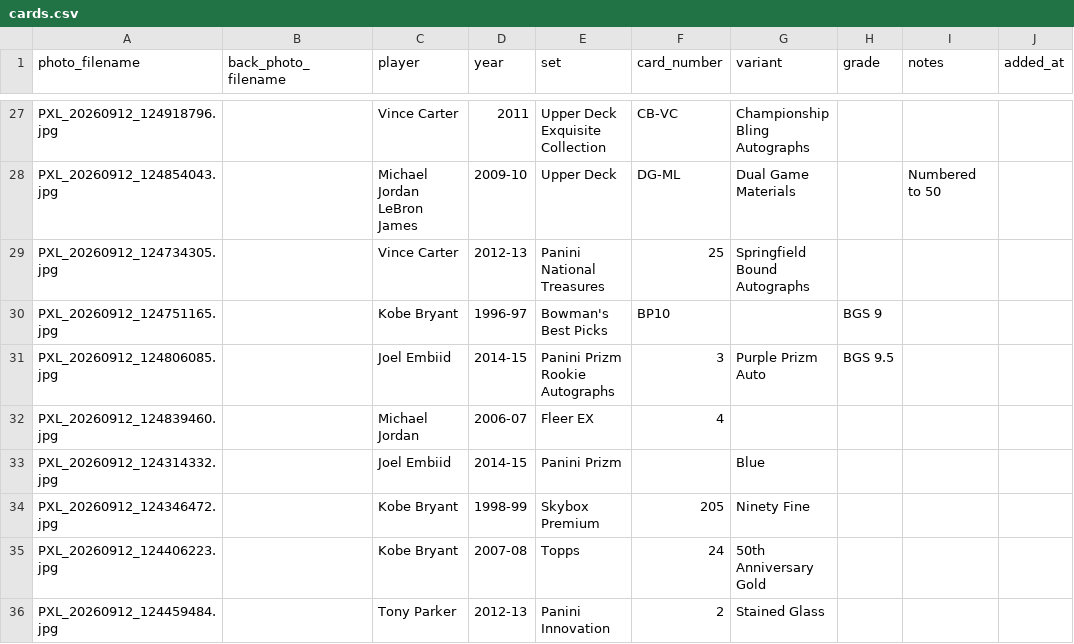
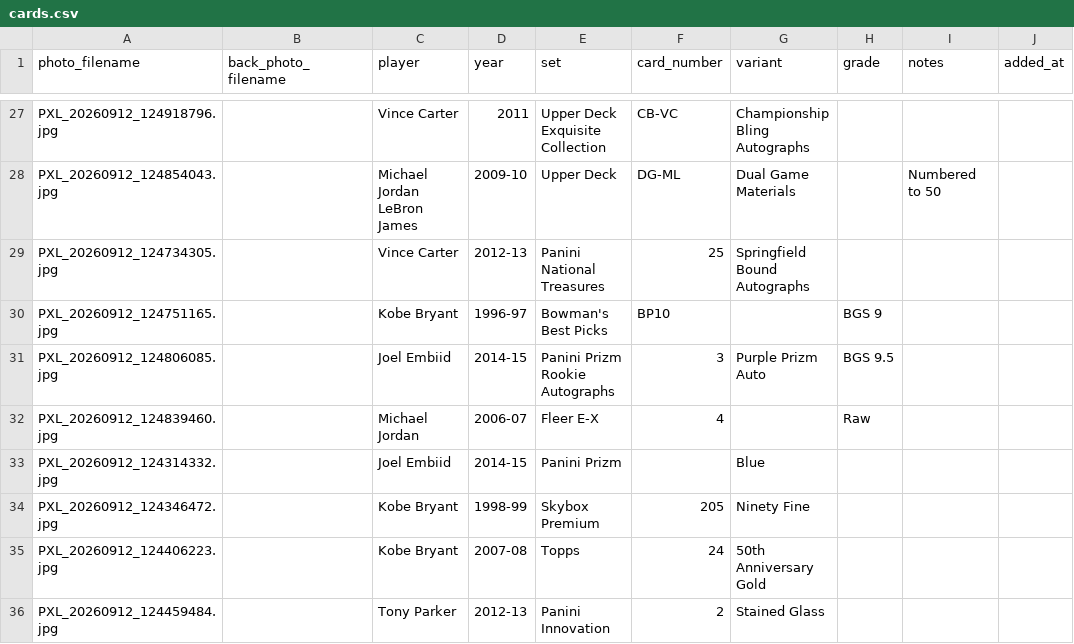
Before and after one commit to Punter977/card-ledger, a CSV file: docs/data/cards.csv, drawn as a sheet; only a part is shown, gaps mark what is left out.

Commit message:
Edit card: Michael Jordan - Fleer E-X

```diff
--- a/docs/data/cards.csv
+++ b/docs/data/cards.csv
@@ -31,3 +31,3 @@ PXL_20260912_124751165.jpg,,Kobe Bryant,1996-97,Bowman's Best Picks,BP10,,BGS 9,
 PXL_20260912_124806085.jpg,,Joel Embiid,2014-15,Panini Prizm Rookie Autographs,3,Purple Prizm Auto,BGS 9.5,,
-PXL_20260912_124839460.jpg,,Michael Jordan,2006-07,Fleer EX,4,,,,
+PXL_20260912_124839460.jpg,,Michael Jordan,2006-07,Fleer E-X,4,,Raw,,
 PXL_20260912_124314332.jpg,,Joel Embiid,2014-15,Panini Prizm,,Blue,,,
```
